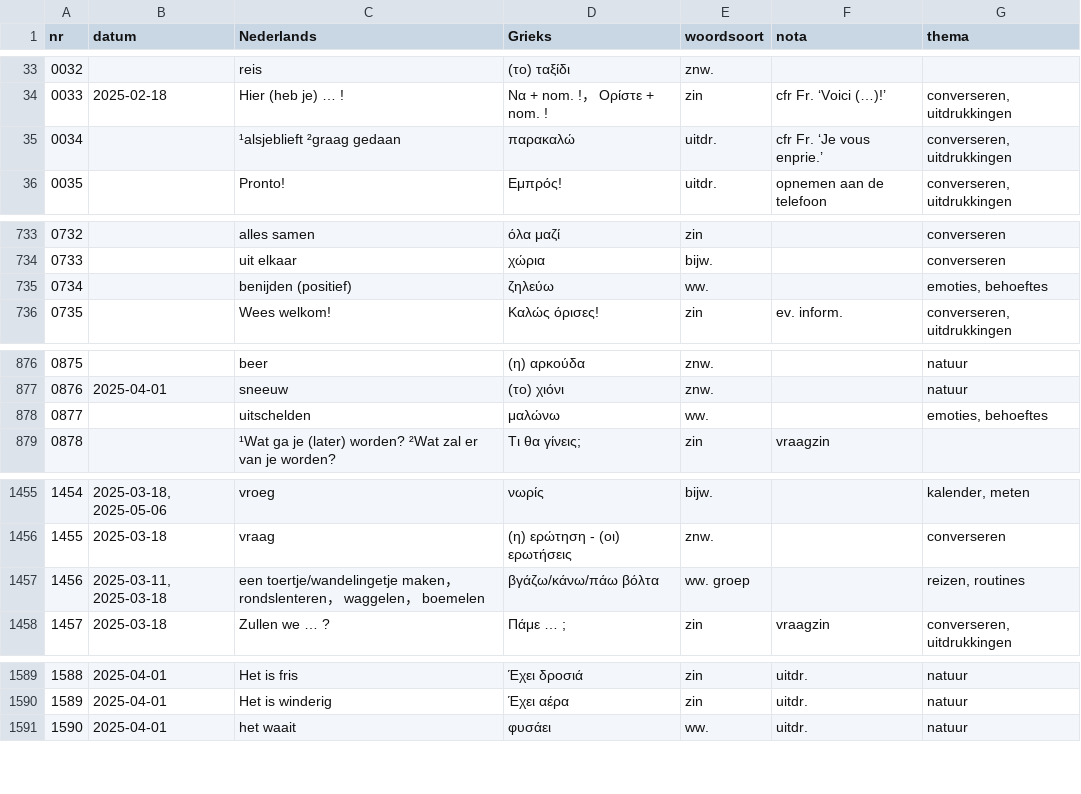
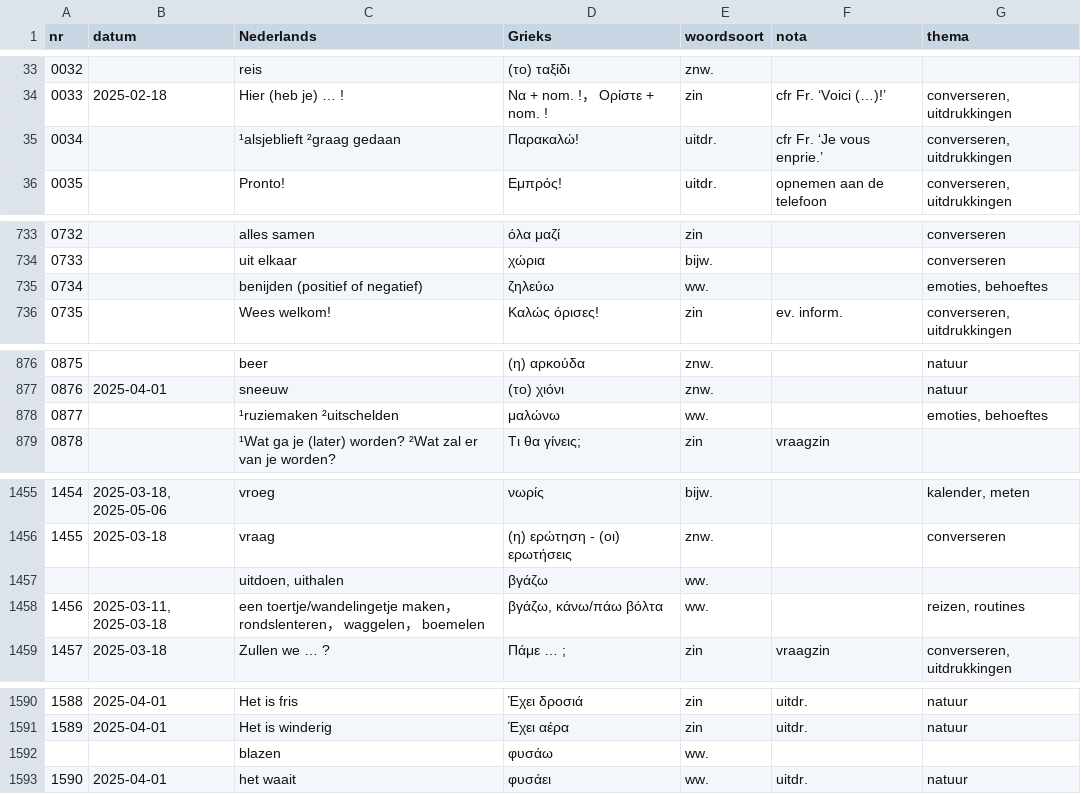
Before and after one commit to rhythmus/lexilogio, a CSV file: lexilogio.csv, drawn as a sheet; only a part is shown, gaps mark what is left out; the diff covers the shown part only.

Commit message:
adds list of grammatical tenses of irregular verbs (stamtijden)

```diff
--- a/lexilogio.csv
+++ b/lexilogio.csv
@@ -34,3 +34,3 @@ nr;datum;Nederlands;Grieks;woordsoort;nota;thema
 0033;2025-02-18;Hier (heb je) … !;Να + nom. !， Ορίστε + nom. !;zin;cfr Fr. ‘Voici (…)!’;converseren, uitdrukkingen
-0034;;¹alsjeblieft ²graag gedaan;παρακαλώ;uitdr.;cfr Fr. ‘Je vous enprie.’;converseren, uitdrukkingen
+0034;;¹alsjeblieft ²graag gedaan;Παρακαλώ!;uitdr.;cfr Fr. ‘Je vous enprie.’;converseren, uitdrukkingen
 0035;;Pronto!;Εμπρός!;uitdr.;opnemen aan de telefoon;converseren, uitdrukkingen
@@ -734,3 +734,3 @@ nr;datum;Nederlands;Grieks;woordsoort;nota;thema
 0733;;uit elkaar;χώρια;bijw.;;converseren
-0734;;benijden (positief);ζηλεύω;ww.;;emoties, behoeftes
+0734;;benijden (positief of negatief);ζηλεύω;ww.;;emoties, behoeftes
 0735;;Wees welkom!;Καλώς όρισες!;zin;ev. inform.;converseren, uitdrukkingen
@@ -877,3 +877,3 @@ nr;datum;Nederlands;Grieks;woordsoort;nota;thema
 0876;2025-04-01;sneeuw;(το) χιόνι;znw.;;natuur
-0877;;uitschelden;μαλώνω;ww.;;emoties, behoeftes
+0877;;¹ruziemaken ²uitschelden;μαλώνω;ww.;;emoties, behoeftes
 0878;;¹Wat ga je (later) worden? ²Wat zal er van je worden?;Τι θα γίνεις;;zin;vraagzin;
@@ -1456,3 +1456,4 @@ nr;datum;Nederlands;Grieks;woordsoort;nota;thema
 1455;2025-03-18;vraag;(η) ερώτηση - (οι) ερωτήσεις;znw.;;converseren
-1456;2025-03-11, 2025-03-18;een toertje/wandelingetje maken， rondslenteren， waggelen， boemelen;βγάζω/κάνω/πάω βόλτα;ww. groep;;reizen, routines
+;;uitdoen, uithalen; βγάζω;ww.
+1456;2025-03-11, 2025-03-18;een toertje/wandelingetje maken， rondslenteren， waggelen， boemelen;βγάζω, κάνω/πάω βόλτα;ww.;;reizen, routines
 1457;2025-03-18;Zullen we … ?;Πάμε … ;;zin;vraagzin;converseren, uitdrukkingen
@@ -1590,2 +1591,3 @@ nr;datum;Nederlands;Grieks;woordsoort;nota;thema
 1589;2025-04-01;Het is winderig;Έχει αέρα;zin;uitdr.;natuur
+;;blazen;φυσάω;ww.;
 1590;2025-04-01;het waait;φυσάει;ww.;uitdr.;natuur
```
Also changed, not shown: 9 edited cells elsewhere in this file, 2 other files.
